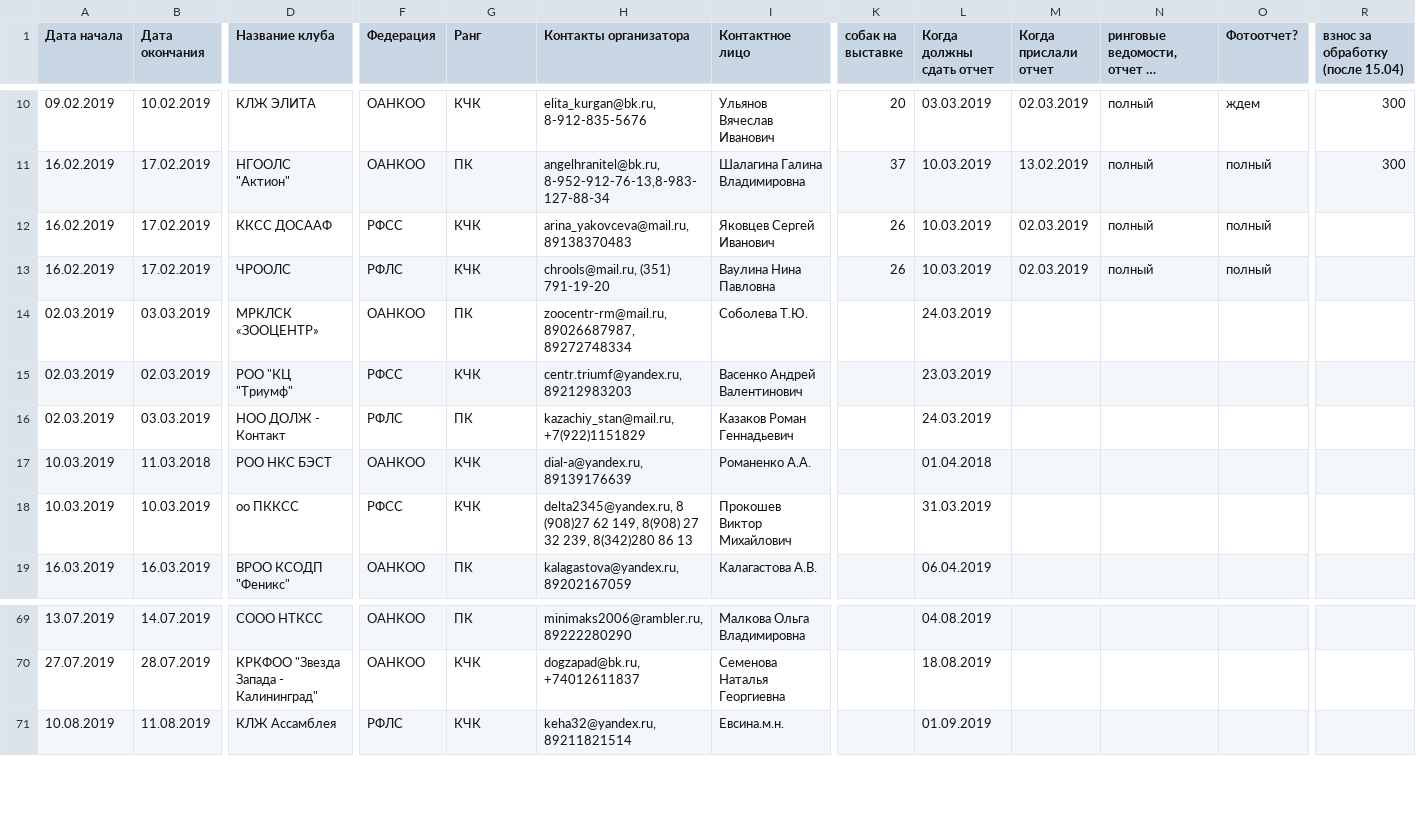
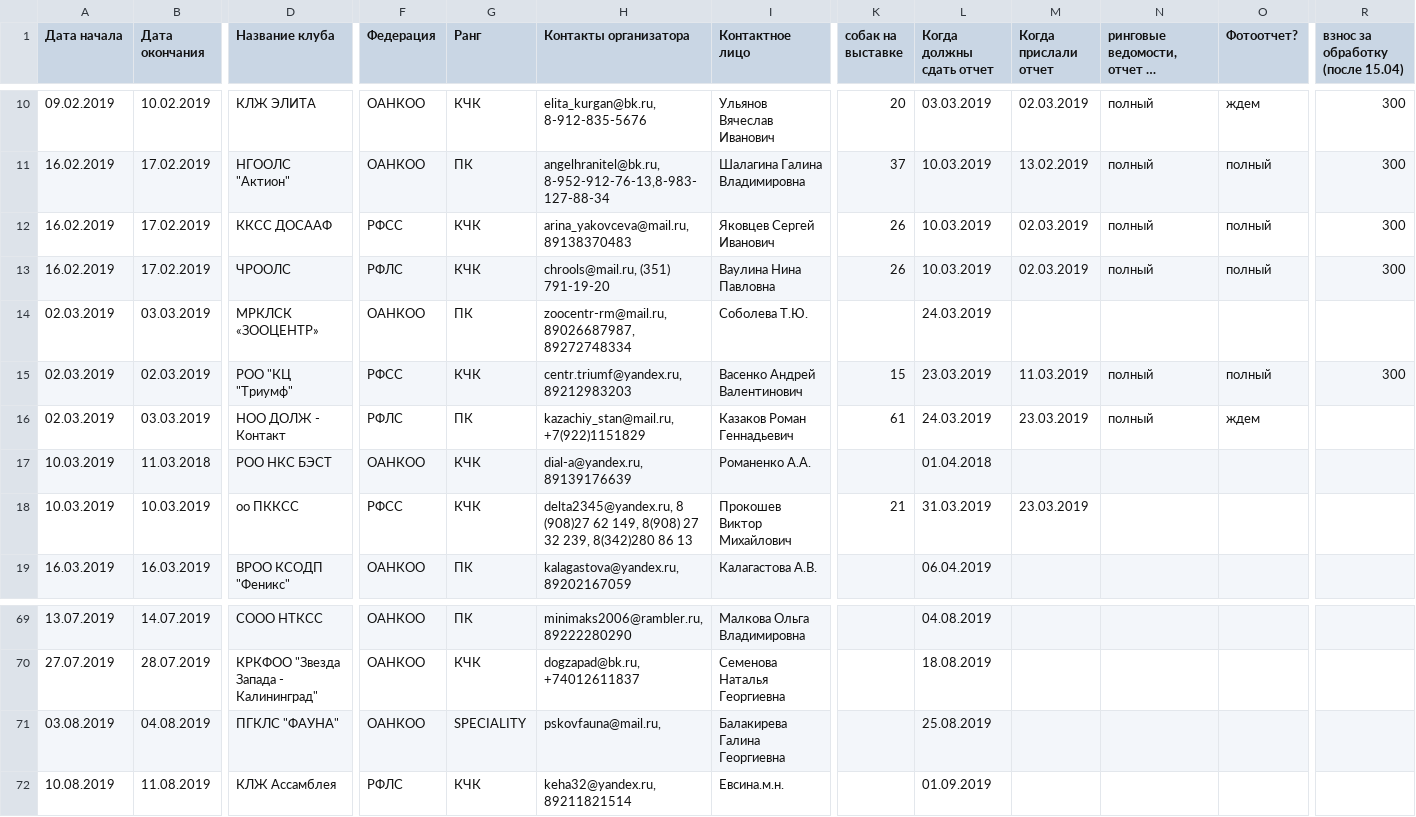
Before and after one commit to Itzamna/nkp-spitz, a CSV file: _data/calendar2019.csv, drawn as a sheet; only a part is shown, gaps mark what is left out; long unchanged cells end in …; rows hold the shown columns only; the diff names each change by its address in the sheet, - before the commit and + after, or states it on an @@ line.

```diff
--- a/_data/calendar2019.csv
+++ b/_data/calendar2019.csv
-R12:R13 (взнос за обработку (после 15.04)): (empty)
+R12:R13 (взнос за обработку (после 15.04)): 300
-K15 (собак на выставке): (empty)
+K15 (собак на выставке): 15
-M15 (Когда прислали отчет): (empty)
+M15 (Когда прислали отчет): 11.03.2019
-N15:N16: (empty)
+N15:N16: полный
-O15 (Фотоотчет?): (empty)
+O15 (Фотоотчет?): полный
-R15 (взнос за обработку (после 15.04)): (empty)
+R15 (взнос за обработку (после 15.04)): 300
-K16 (собак на выставке): (empty)
+K16 (собак на выставке): 61
-M16 (Когда прислали отчет): (empty)
+M16 (Когда прислали отчет): 23.03.2019
-O16 (Фотоотчет?): (empty)
+O16 (Фотоотчет?): ждем
-K18 (собак на выставке): (empty)
+K18 (собак на выставке): 21
-M18 (Когда прислали отчет): (empty)
+M18 (Когда прислали отчет): 23.03.2019
+row 71: 03.08.2019 | 04.08.2019 | ПГКЛС "ФАУНА" | ОАНКОО | SPECIALITY | pskovfauna@mail.ru, | Балакирева Галина Георгиевна |  | 25.08.2019
```
Also changed, not shown: _data/champions.csv, _data/clubs.csv, 8 other files.
